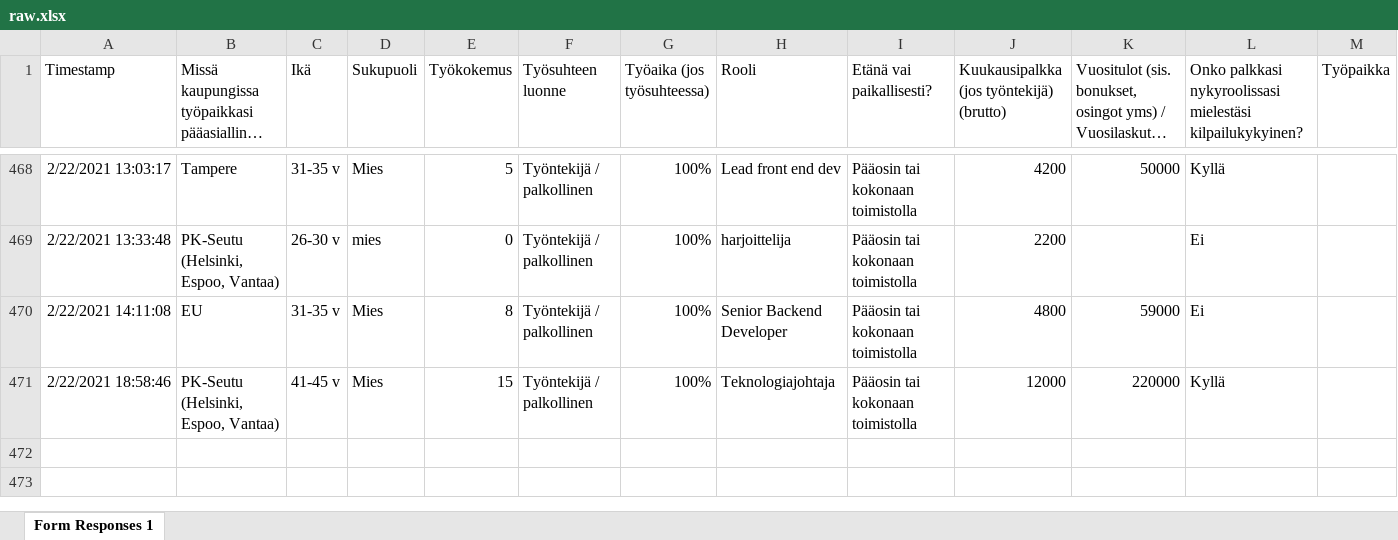
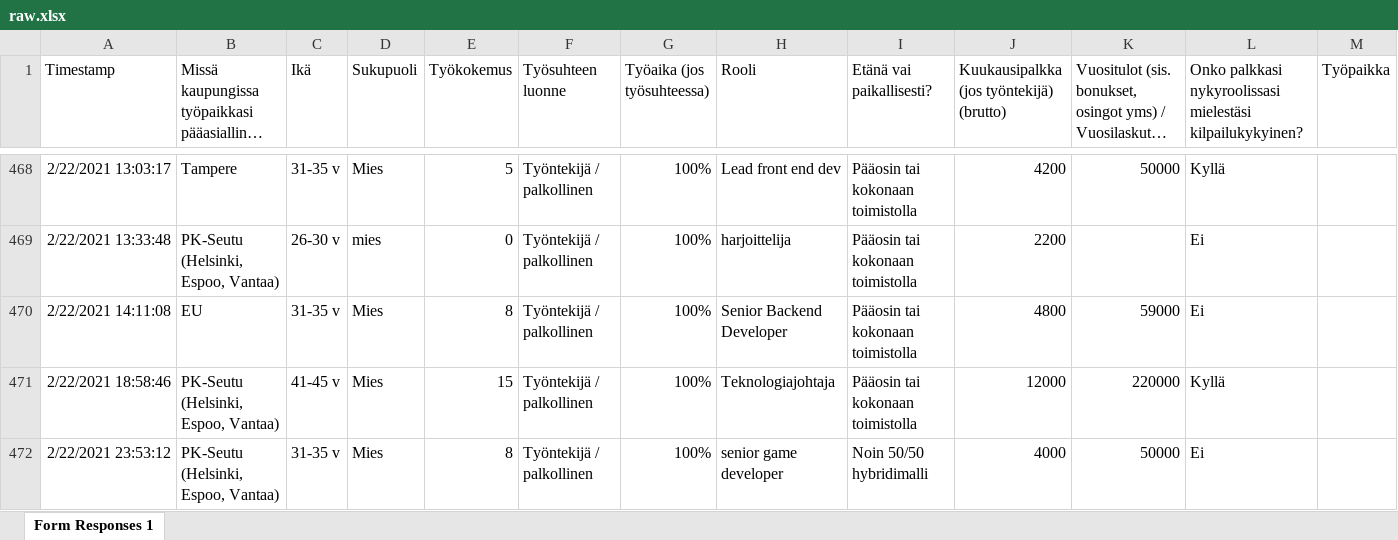
Before and after one commit to koodiklinikka/palkkakysely, an Excel workbook: raw.xlsx, sheet Form Responses 1, drawn as a sheet; only a part is shown, gaps mark what is left out; long unchanged cells end in …; values as stored, in another font and other column widths than the file's, no borders; charts and pictures not drawn; rows hold the shown columns only; the diff names each change by its address in the sheet, - before the commit and + after, or states it on an @@ line.

```diff
--- a/raw.xlsx (sheet Form Responses 1)
+++ b/raw.xlsx (sheet Form Responses 1)
+row 472: 2/22/2021 23:53:12 | PK-Seutu (Helsinki, Espoo, Vantaa) | 31-35 v | Mies | 8 | Työntekijä / palkollinen | 100% | senior game developer | Noin 50/50 hybridimalli | 4000 | 50000 | Ei
```
Also changed, not shown: data.xlsx, 7 other files.
